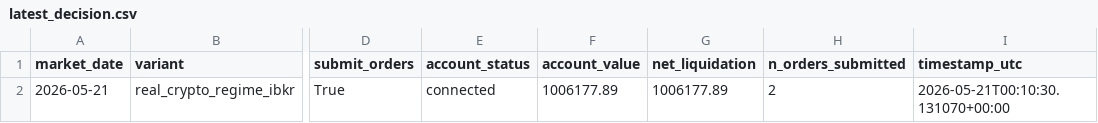
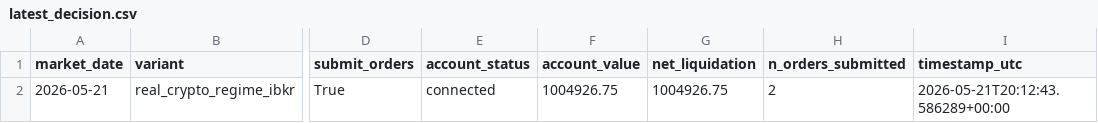
Before and after one commit to FinTechEntrepreneurldz/real_crypto_carry_ibkr, a CSV file: logs/decisions/latest_decision.csv, drawn as a sheet; only a part is shown, gaps mark what is left out; the diff names each change by its address in the sheet, - before the commit and + after, or states it on an @@ line.

```diff
--- a/logs/decisions/latest_decision.csv
+++ b/logs/decisions/latest_decision.csv
-F2 (account_value): 1006177.89
+F2 (account_value): 1004926.75
-G2 (net_liquidation): 1006177.89
+G2 (net_liquidation): 1004926.75
-I2 (timestamp_utc): 2026-05-21T00:10:30.131070+00:00
+I2 (timestamp_utc): 2026-05-21T20:12:43.586289+00:00
```
Also changed, not shown: logs/decisions/decisions.csv, logs/portfolio/portfolio.csv, 1 other file.
